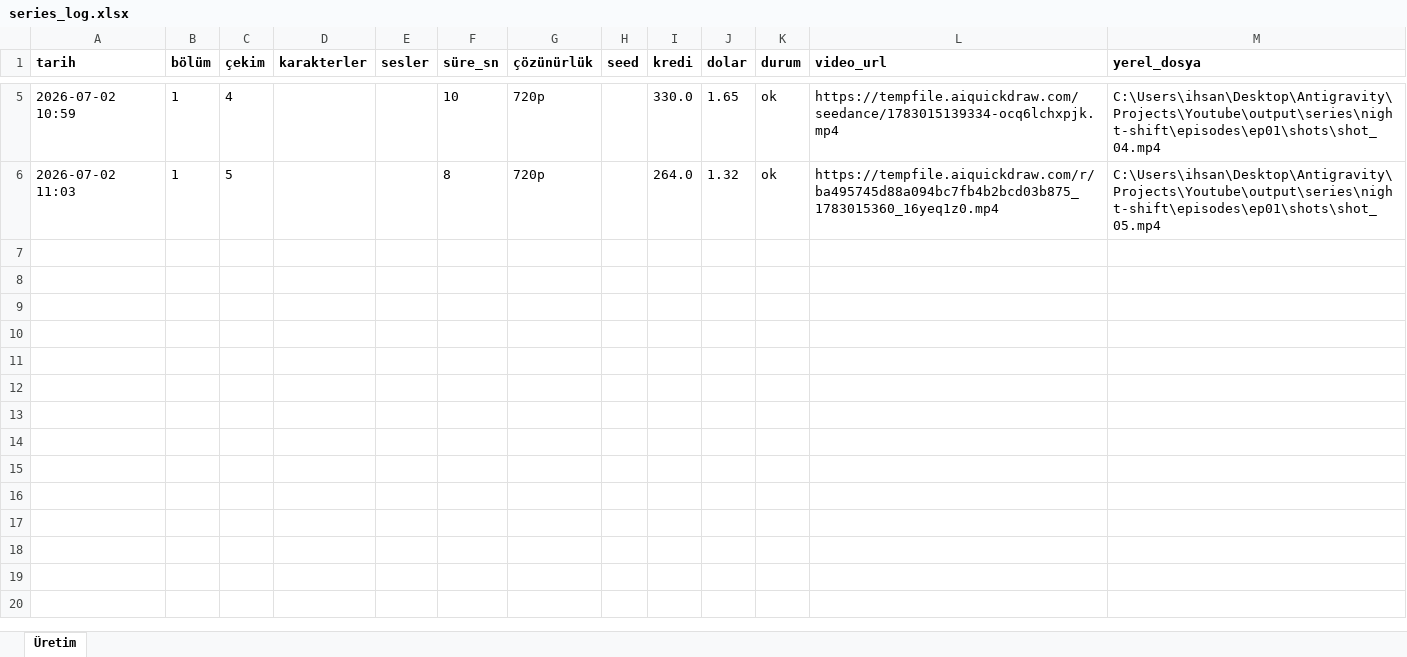
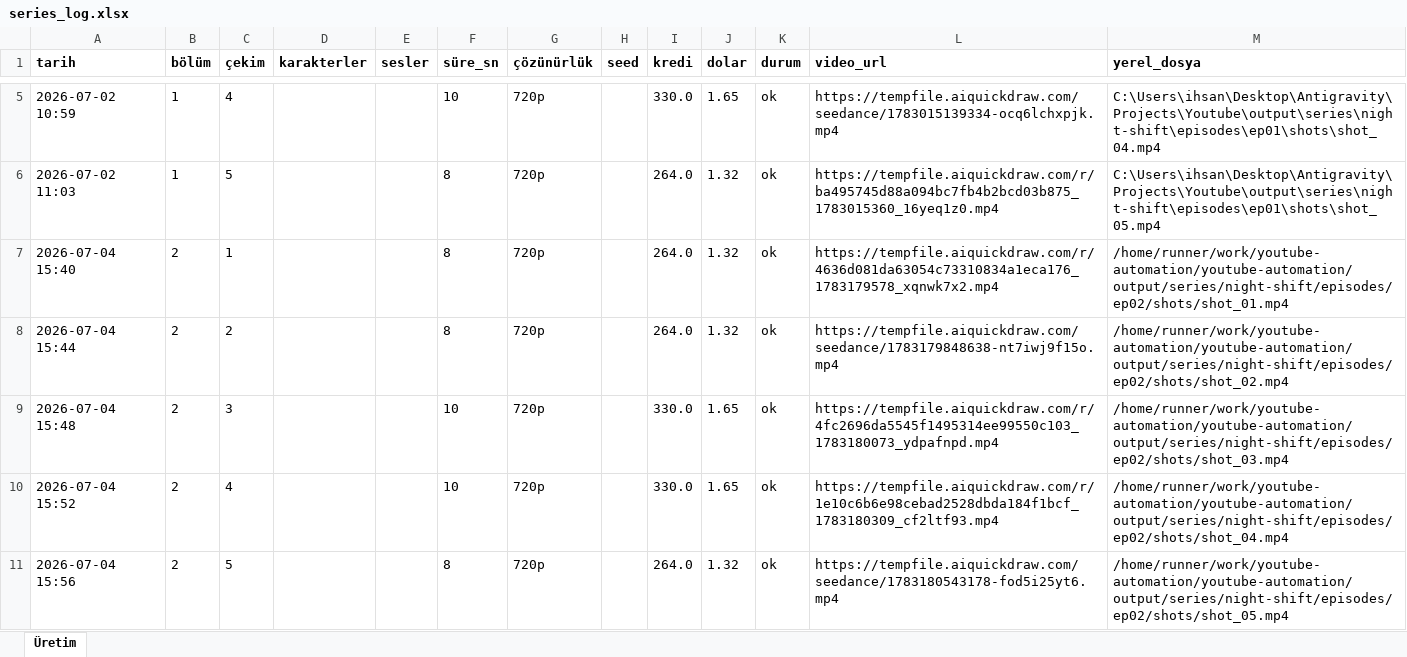
Before and after one commit to Wolkchen00/youtube-automation, an Excel workbook: series_data/night-shift/series_log.xlsx, sheet Üretim, drawn as a sheet; only a part is shown, gaps mark what is left out; values as stored, in another font and other column widths than the file's, no borders; the diff names each change by its address in the sheet, - before the commit and + after, or states it on an @@ line.

```diff
--- a/series_data/night-shift/series_log.xlsx (sheet Üretim)
+++ b/series_data/night-shift/series_log.xlsx (sheet Üretim)
+row 7: 2026-07-04 15:40 | 2 | 1 |  |  | 8 | 720p |  | 264.0 | 1.32 | ok | https://tempfile.aiquickdraw.com/r/4636d081da63054c73310834a1eca176_1783179578_xqnwk7x2.mp4 | /home/runner/work/youtube-automation/youtube-automation/output/series/night-shift/episodes/ep02/shots/shot_01.mp4
+row 8: 2026-07-04 15:44 | 2 | 2 |  |  | 8 | 720p |  | 264.0 | 1.32 | ok | https://tempfile.aiquickdraw.com/seedance/1783179848638-nt7iwj9f15o.mp4 | /home/runner/work/youtube-automation/youtube-automation/output/series/night-shift/episodes/ep02/shots/shot_02.mp4
+row 9: 2026-07-04 15:48 | 2 | 3 |  |  | 10 | 720p |  | 330.0 | 1.65 | ok | https://tempfile.aiquickdraw.com/r/4fc2696da5545f1495314ee99550c103_1783180073_ydpafnpd.mp4 | /home/runner/work/youtube-automation/youtube-automation/output/series/night-shift/episodes/ep02/shots/shot_03.mp4
+row 10: 2026-07-04 15:52 | 2 | 4 |  |  | 10 | 720p |  | 330.0 | 1.65 | ok | https://tempfile.aiquickdraw.com/r/1e10c6b6e98cebad2528dbda184f1bcf_1783180309_cf2ltf93.mp4 | /home/runner/work/youtube-automation/youtube-automation/output/series/night-shift/episodes/ep02/shots/shot_04.mp4
+row 11: 2026-07-04 15:56 | 2 | 5 |  |  | 8 | 720p |  | 264.0 | 1.32 | ok | https://tempfile.aiquickdraw.com/seedance/1783180543178-fod5i25yt6.mp4 | /home/runner/work/youtube-automation/youtube-automation/output/series/night-shift/episodes/ep02/shots/shot_05.mp4
```
Also changed, not shown: 2 other files.
